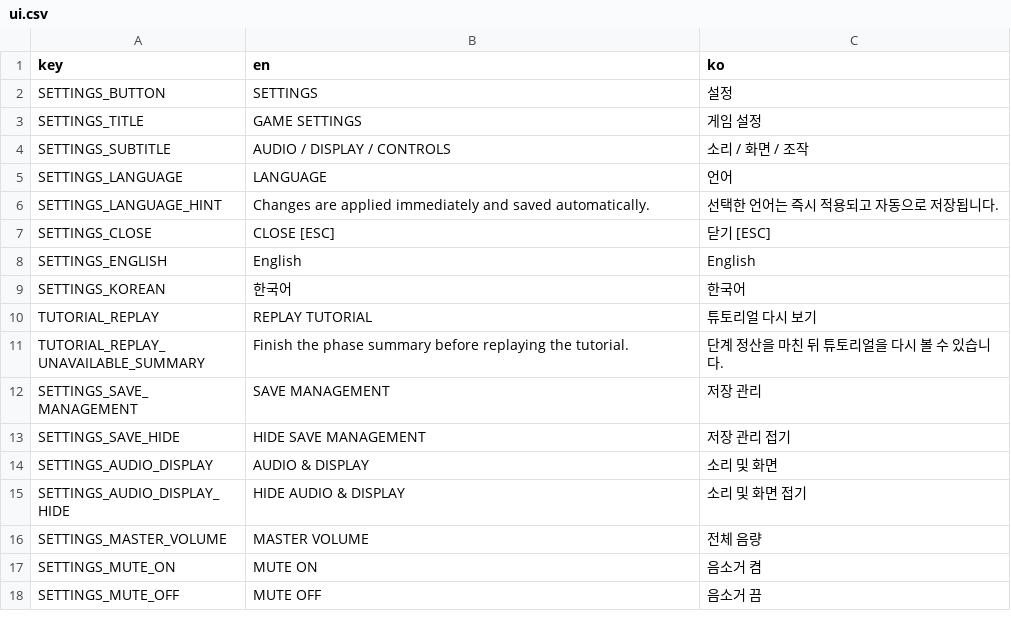
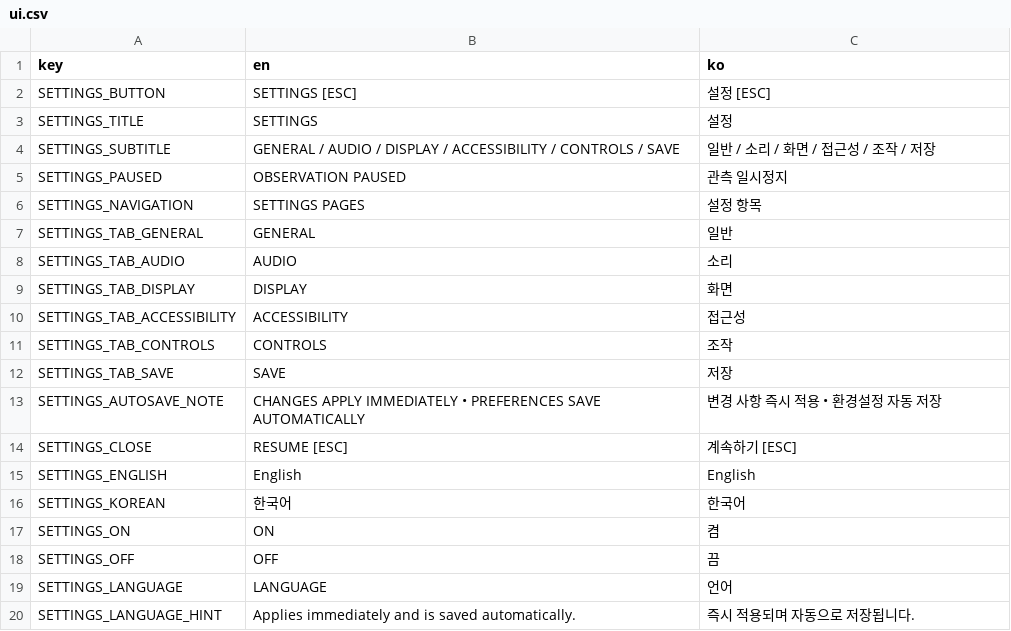
Before and after one commit to frotrue/nightwatch-array, a CSV file: localization/ui.csv, drawn as a sheet; only a part is shown; the shorter side is filled out with more unchanged rows; the diff covers the shown part only.

```diff
--- a/localization/ui.csv
+++ b/localization/ui.csv
@@ -1,9 +1,20 @@
 key,en,ko
-SETTINGS_BUTTON,SETTINGS,설정
-SETTINGS_TITLE,GAME SETTINGS,게임 설정
-SETTINGS_SUBTITLE,AUDIO / DISPLAY / CONTROLS,소리 / 화면 / 조작
-SETTINGS_LANGUAGE,LANGUAGE,언어
-SETTINGS_LANGUAGE_HINT,Changes are applied immediately and saved automatically.,선택한 언어는 즉시 적용되고 자동으로 저장됩니다.
-SETTINGS_CLOSE,CLOSE  [ESC],닫기  [ESC]
+SETTINGS_BUTTON,SETTINGS  [ESC],설정  [ESC]
+SETTINGS_TITLE,SETTINGS,설정
+SETTINGS_SUBTITLE,GENERAL / AUDIO / DISPLAY / ACCESSIBILITY / CONTROLS / SAVE,일반 / 소리 / 화면 / 접근성 / 조작 / 저장
+SETTINGS_PAUSED,OBSERVATION PAUSED,관측 일시정지
+SETTINGS_NAVIGATION,SETTINGS PAGES,설정 항목
+SETTINGS_TAB_GENERAL,GENERAL,일반
+SETTINGS_TAB_AUDIO,AUDIO,소리
+SETTINGS_TAB_DISPLAY,DISPLAY,화면
+SETTINGS_TAB_ACCESSIBILITY,ACCESSIBILITY,접근성
+SETTINGS_TAB_CONTROLS,CONTROLS,조작
+SETTINGS_TAB_SAVE,SAVE,저장
+SETTINGS_AUTOSAVE_NOTE,CHANGES APPLY IMMEDIATELY  •  PREFERENCES SAVE AUTOMATICALLY,변경 사항 즉시 적용  •  환경설정 자동 저장
+SETTINGS_CLOSE,RESUME  [ESC],계속하기  [ESC]
 SETTINGS_ENGLISH,English,English
 SETTINGS_KOREAN,한국어,한국어
+SETTINGS_ON,ON,켬
+SETTINGS_OFF,OFF,끔
+SETTINGS_LANGUAGE,LANGUAGE,언어
+SETTINGS_LANGUAGE_HINT,Applies immediately and is saved automatically.,즉시 적용되며 자동으로 저장됩니다.
```
Also changed, not shown: 34 added rows elsewhere in this file, 18 other files.
